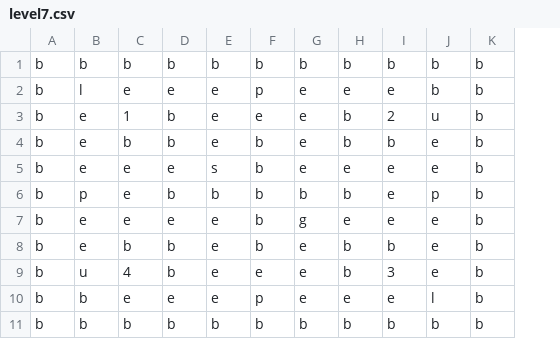
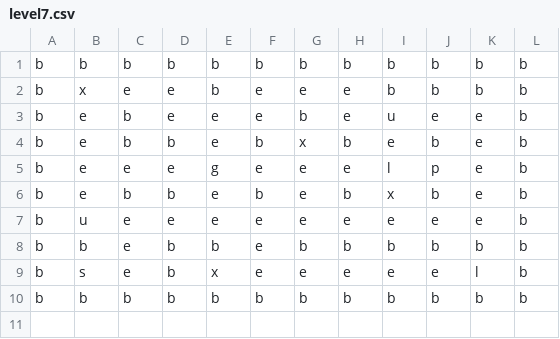
Before and after one commit to mromphf/maze, a CSV file: data/levels/level7.csv, drawn as a sheet; removed rows and columns are numbered as before the commit, all else as after; the diff names each change by its address in the sheet, - before the commit and + after, or states it on an @@ line.

```diff
--- a/data/levels/level7.csv
+++ b/data/levels/level7.csv
+column J, rows 1-7: b | b | e | b | p | b | e; rows 9-10: e | b
-B2: l
+B2: x
-E2: e
+E2: b
-F2: p
+F2: e
-I2: e
+I2: b
-C3: 1
+C3: b
-D3: b
+D3: e
-G3: e
+G3: b
-H3: b
+H3: e
-I3: 2
+I3: u
-K3: u
+K3: e
-G4: e
+G4: x
-I4: b
+I4: e
-E5: s
+E5: g
-F5: b
+F5: e
-I5: e
+I5: l
-row 6: b | p | e | b | b | b | b | b | e | p | b
-row 7: b | e | e | e | e | b | g | e | e | e | b
-I6: b
+I6: x
-C7: 4
+C7: e
-D7: b
+D7: e
-H7: b
+H7: e
-I7: 3
+I7: e
+row 8: b | b | e | b | b | e | b | b | b | b | b | b
-B9: b
+B9: s
-D9: e
+D9: b
-E9: e
+E9: x
-F9: p
+F9: e
```
Also changed, not shown: data/levels/level6.csv, 1 other file.
